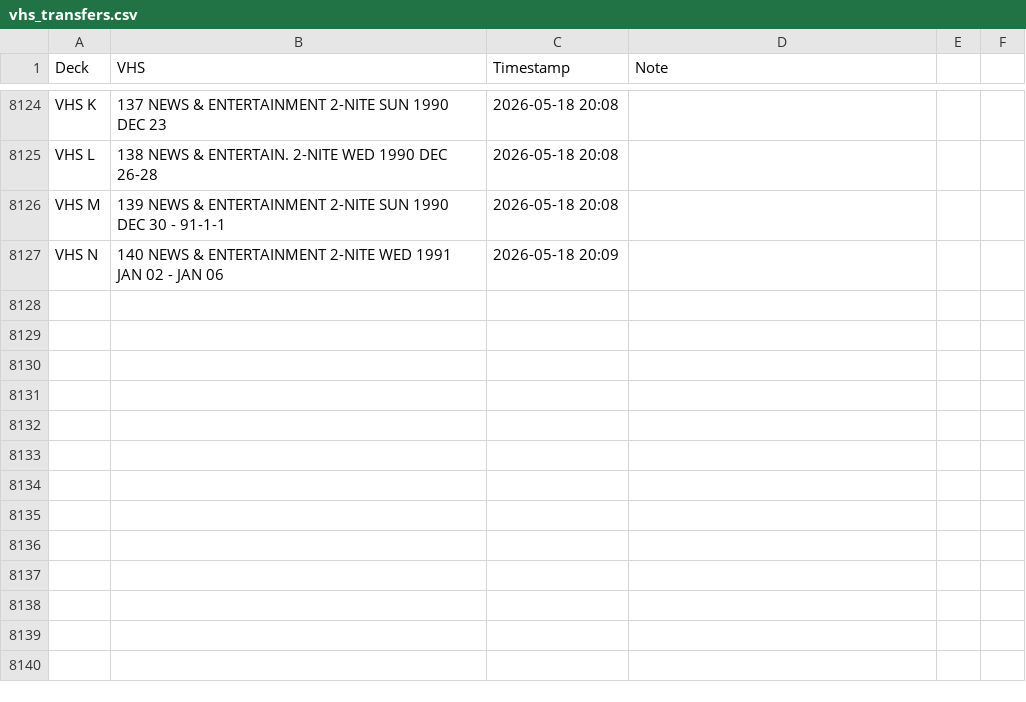
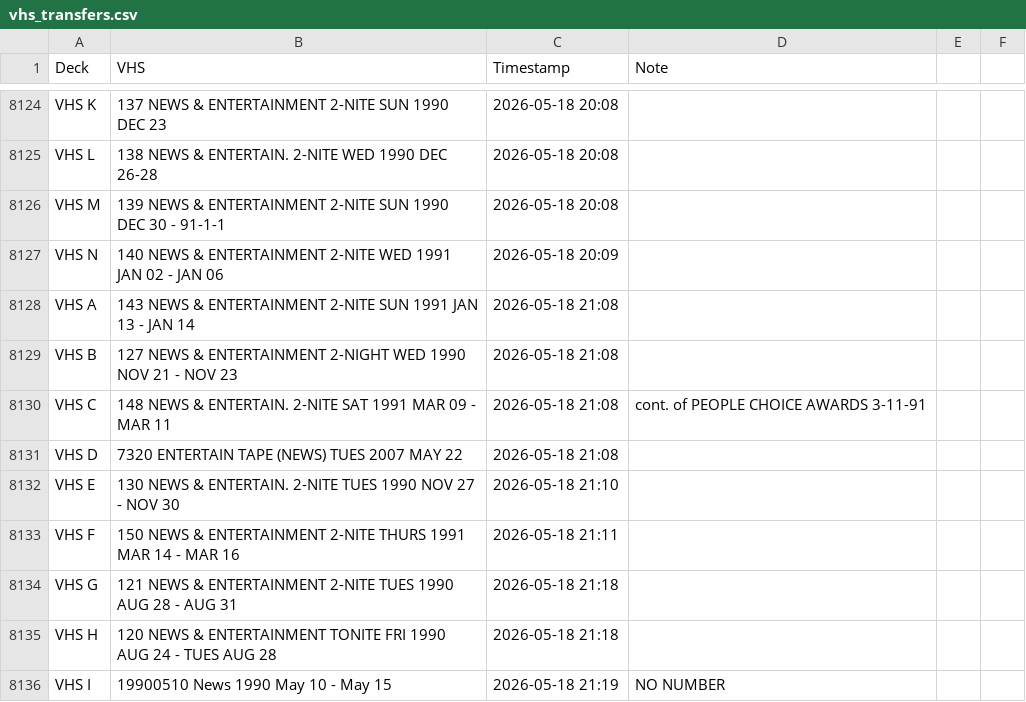
Before and after one commit to gamedays-software-development/OakleyFixed, a CSV file: vhs_transfers.csv, drawn as a sheet; only a part is shown, gaps mark what is left out.

```diff
--- a/vhs_transfers.csv
+++ b/vhs_transfers.csv
@@ -8127 +8127,10 @@ VHS M,139 NEWS & ENTERTAINMENT 2-NITE SUN 1990 DEC 30 - 91-1-1,2026-05-18 20:08,
 VHS N,140 NEWS & ENTERTAINMENT 2-NITE WED 1991 JAN 02 - JAN 06,2026-05-18 20:09,
+VHS A,143 NEWS & ENTERTAINMENT 2-NITE SUN 1991 JAN 13 - JAN 14,2026-05-18 21:08,
+VHS B,127 NEWS & ENTERTAINMENT 2-NIGHT WED 1990 NOV 21 - NOV 23,2026-05-18 21:08,
+VHS C,148 NEWS & ENTERTAIN. 2-NITE SAT 1991 MAR 09 - MAR 11,2026-05-18 21:08,cont. of PEOPLE CHOICE AWARDS 3-11-91
+VHS D,7320 ENTERTAIN TAPE (NEWS) TUES 2007 MAY 22,2026-05-18 21:08,
+VHS E,130 NEWS & ENTERTAIN. 2-NITE TUES 1990 NOV 27 - NOV 30,2026-05-18 21:10,
+VHS F,150 NEWS & ENTERTAINMENT 2-NITE THURS 1991 MAR 14 - MAR 16,2026-05-18 21:11,
+VHS G,121 NEWS & ENTERTAINMENT 2-NITE TUES 1990 AUG 28 - AUG 31,2026-05-18 21:18,
+VHS H,120 NEWS & ENTERTAINMENT TONITE FRI 1990 AUG 24 - TUES AUG 28,2026-05-18 21:18,
+VHS I,19900510 News 1990 May 10 - May 15,2026-05-18 21:19,NO NUMBER
```
